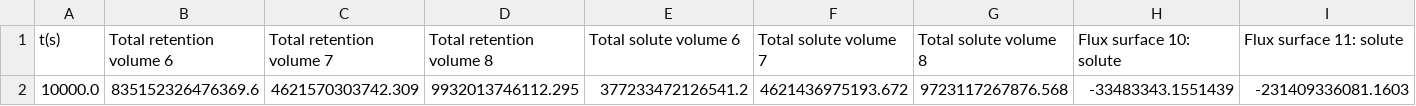
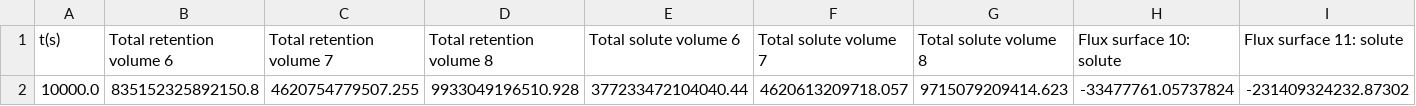
Before and after one commit to RemDelaporteMathurin/3d_monoblocks, a CSV file: results/14mm_thickness/transient/instant_recomb/derived_quantities.csv, drawn as a sheet; only a part is shown; removed rows and columns are numbered as before the commit, all else as after; rows hold the shown columns only; the diff names each change by its address in the sheet, - before the commit and + after, or states it on an @@ line.

```diff
--- a/results/14mm_thickness/transient/instant_recomb/derived_quantities.csv
+++ b/results/14mm_thickness/transient/instant_recomb/derived_quantities.csv
-row 2: 10000.0 | 835152326476369.6 | 4621570303742.309 | 9932013746112.295 | 377233472126541.2 | 4621436975193.672 | 9723117267876.568 | -33483343.1551439 | -231409336081.1603
+row 2: 10000.0 | 835152325892150.8 | 4620754779507.255 | 9933049196510.928 | 377233472104040.44 | 4620613209718.057 | 9715079209414.623 | -33477761.05737824 | -231409324232.87302
```
Also changed, not shown: results/10mm_thickness/transient/instant_recomb/derived_quantities.csv, results/14mm_thickness/transient/no_recomb/no_gap/derived_quantities.csv, 29 other files.
